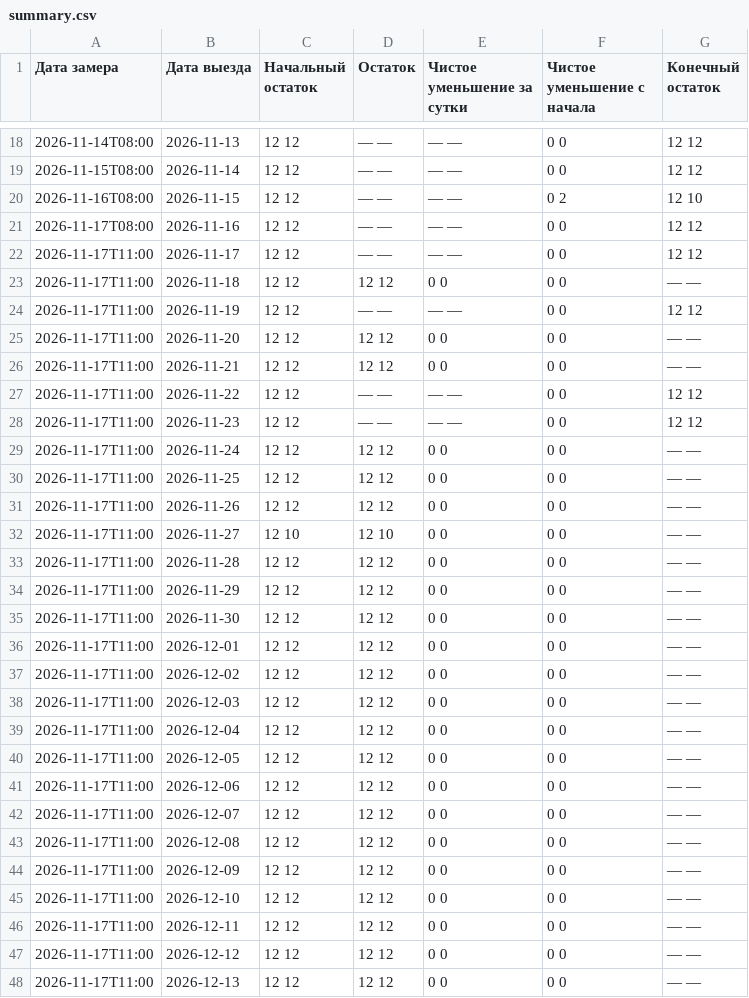
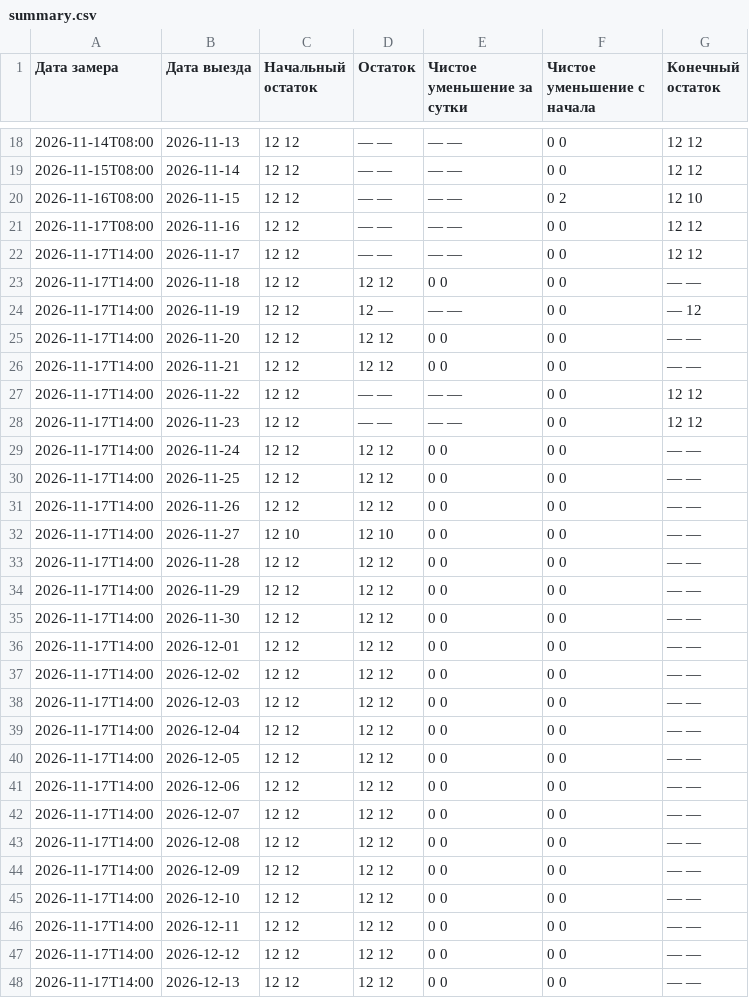
Before and after one commit to AntonioSkin/tripster-visitors-monitor, a CSV file: data/calendar_history/51192/summary.csv, drawn as a sheet; only a part is shown, gaps mark what is left out; the diff covers the shown part only.

```diff
--- a/data/calendar_history/51192/summary.csv
+++ b/data/calendar_history/51192/summary.csv
@@ -21,28 +21,28 @@
 2026-11-17T08:00,2026-11-16,12 12,— —,— —,0 0,12 12
-2026-11-17T11:00,2026-11-17,12 12,— —,— —,0 0,12 12
-2026-11-17T11:00,2026-11-18,12 12,12 12,0 0,0 0,— —
-2026-11-17T11:00,2026-11-19,12 12,— —,— —,0 0,12 12
-2026-11-17T11:00,2026-11-20,12 12,12 12,0 0,0 0,— —
-2026-11-17T11:00,2026-11-21,12 12,12 12,0 0,0 0,— —
-2026-11-17T11:00,2026-11-22,12 12,— —,— —,0 0,12 12
-2026-11-17T11:00,2026-11-23,12 12,— —,— —,0 0,12 12
-2026-11-17T11:00,2026-11-24,12 12,12 12,0 0,0 0,— —
-2026-11-17T11:00,2026-11-25,12 12,12 12,0 0,0 0,— —
-2026-11-17T11:00,2026-11-26,12 12,12 12,0 0,0 0,— —
-2026-11-17T11:00,2026-11-27,12 10,12 10,0 0,0 0,— —
-2026-11-17T11:00,2026-11-28,12 12,12 12,0 0,0 0,— —
-2026-11-17T11:00,2026-11-29,12 12,12 12,0 0,0 0,— —
-2026-11-17T11:00,2026-11-30,12 12,12 12,0 0,0 0,— —
-2026-11-17T11:00,2026-12-01,12 12,12 12,0 0,0 0,— —
-2026-11-17T11:00,2026-12-02,12 12,12 12,0 0,0 0,— —
-2026-11-17T11:00,2026-12-03,12 12,12 12,0 0,0 0,— —
-2026-11-17T11:00,2026-12-04,12 12,12 12,0 0,0 0,— —
-2026-11-17T11:00,2026-12-05,12 12,12 12,0 0,0 0,— —
-2026-11-17T11:00,2026-12-06,12 12,12 12,0 0,0 0,— —
-2026-11-17T11:00,2026-12-07,12 12,12 12,0 0,0 0,— —
-2026-11-17T11:00,2026-12-08,12 12,12 12,0 0,0 0,— —
-2026-11-17T11:00,2026-12-09,12 12,12 12,0 0,0 0,— —
-2026-11-17T11:00,2026-12-10,12 12,12 12,0 0,0 0,— —
-2026-11-17T11:00,2026-12-11,12 12,12 12,0 0,0 0,— —
-2026-11-17T11:00,2026-12-12,12 12,12 12,0 0,0 0,— —
-2026-11-17T11:00,2026-12-13,12 12,12 12,0 0,0 0,— —
+2026-11-17T14:00,2026-11-17,12 12,— —,— —,0 0,12 12
+2026-11-17T14:00,2026-11-18,12 12,12 12,0 0,0 0,— —
+2026-11-17T14:00,2026-11-19,12 12,12 —,— —,0 0,— 12
+2026-11-17T14:00,2026-11-20,12 12,12 12,0 0,0 0,— —
+2026-11-17T14:00,2026-11-21,12 12,12 12,0 0,0 0,— —
+2026-11-17T14:00,2026-11-22,12 12,— —,— —,0 0,12 12
+2026-11-17T14:00,2026-11-23,12 12,— —,— —,0 0,12 12
+2026-11-17T14:00,2026-11-24,12 12,12 12,0 0,0 0,— —
+2026-11-17T14:00,2026-11-25,12 12,12 12,0 0,0 0,— —
+2026-11-17T14:00,2026-11-26,12 12,12 12,0 0,0 0,— —
+2026-11-17T14:00,2026-11-27,12 10,12 10,0 0,0 0,— —
+2026-11-17T14:00,2026-11-28,12 12,12 12,0 0,0 0,— —
+2026-11-17T14:00,2026-11-29,12 12,12 12,0 0,0 0,— —
+2026-11-17T14:00,2026-11-30,12 12,12 12,0 0,0 0,— —
+2026-11-17T14:00,2026-12-01,12 12,12 12,0 0,0 0,— —
+2026-11-17T14:00,2026-12-02,12 12,12 12,0 0,0 0,— —
+2026-11-17T14:00,2026-12-03,12 12,12 12,0 0,0 0,— —
+2026-11-17T14:00,2026-12-04,12 12,12 12,0 0,0 0,— —
+2026-11-17T14:00,2026-12-05,12 12,12 12,0 0,0 0,— —
+2026-11-17T14:00,2026-12-06,12 12,12 12,0 0,0 0,— —
+2026-11-17T14:00,2026-12-07,12 12,12 12,0 0,0 0,— —
+2026-11-17T14:00,2026-12-08,12 12,12 12,0 0,0 0,— —
+2026-11-17T14:00,2026-12-09,12 12,12 12,0 0,0 0,— —
+2026-11-17T14:00,2026-12-10,12 12,12 12,0 0,0 0,— —
+2026-11-17T14:00,2026-12-11,12 12,12 12,0 0,0 0,— —
+2026-11-17T14:00,2026-12-12,12 12,12 12,0 0,0 0,— —
+2026-11-17T14:00,2026-12-13,12 12,12 12,0 0,0 0,— —
```
Also changed, not shown: 152 edited cells elsewhere in this file, data/calendar_history/53900/summary.csv, data/calendar_history/96862/summary.csv, 24 other files.
